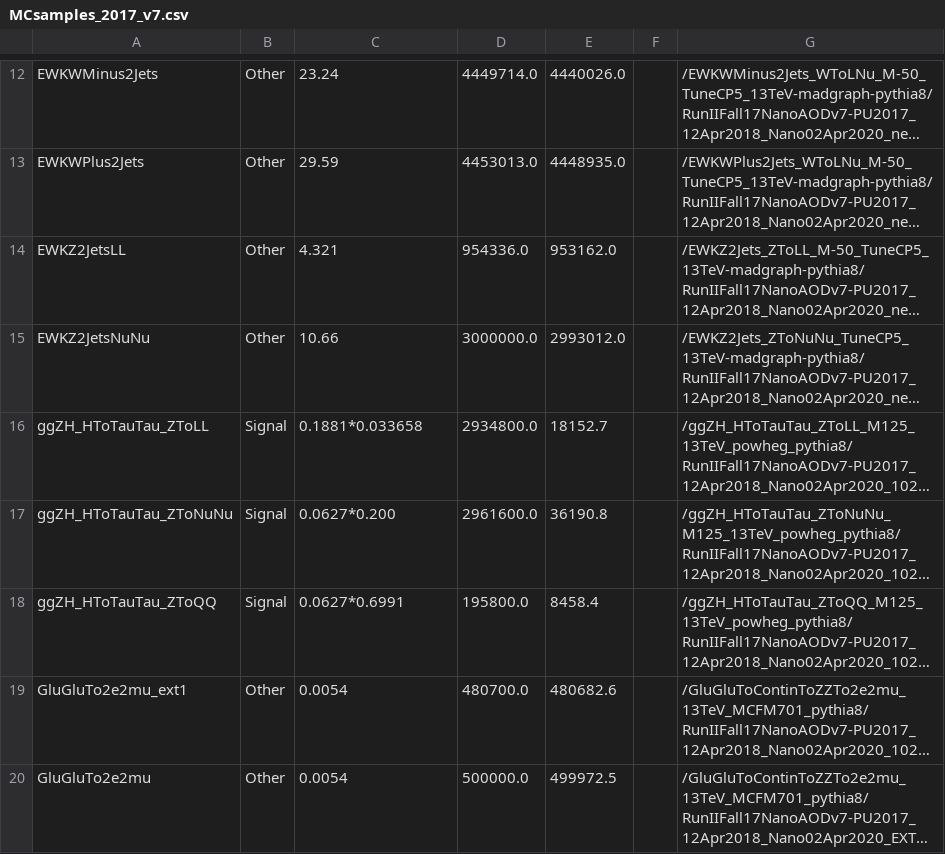
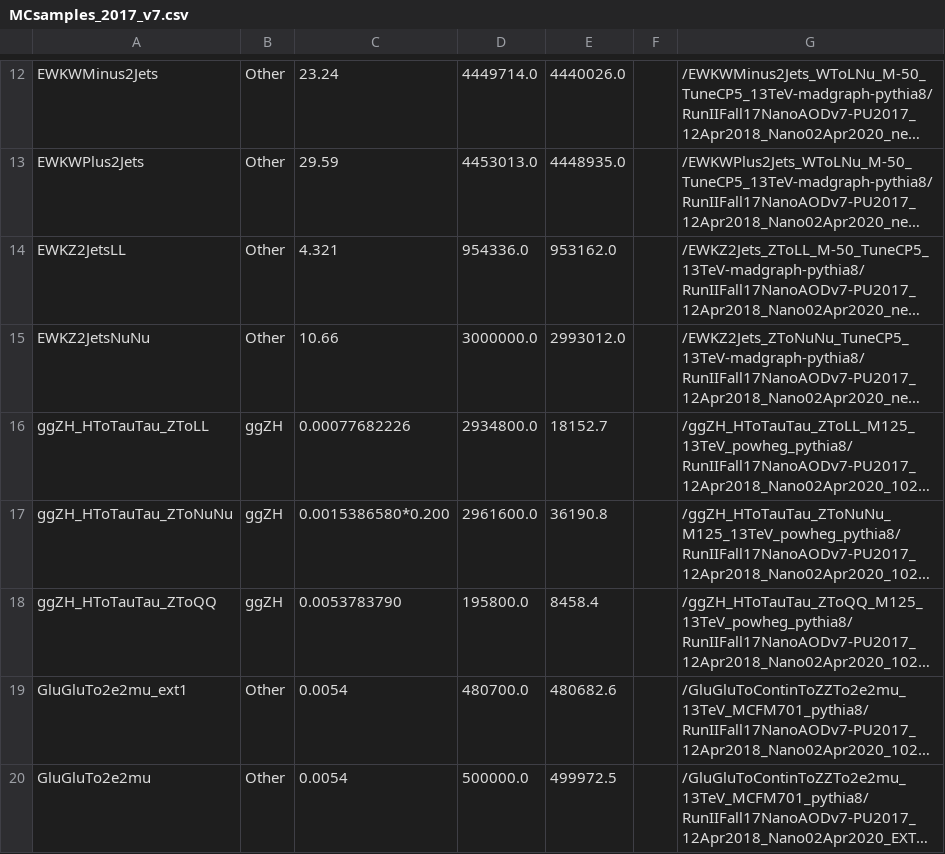
Before and after one commit to princeton-cms-run2/ZH_Run2, a CSV file: pileup/MCsamples_2017_v7.csv, drawn as a sheet; only a part is shown, gaps mark what is left out; long unchanged cells end in …; the diff names each change by its address in the sheet, - before the commit and + after, or states it on an @@ line.

```diff
--- a/pileup/MCsamples_2017_v7.csv
+++ b/pileup/MCsamples_2017_v7.csv
-B16:B18: Signal
+B16:B18: ggZH
-C16: 0.1881*0.033658
+C16: 0.00077682226
-C17: 0.0627*0.200
+C17: 0.0015386580*0.200
-C18: 0.0627*0.6991
+C18: 0.0053783790
```
Also changed, not shown: 2 other files.
